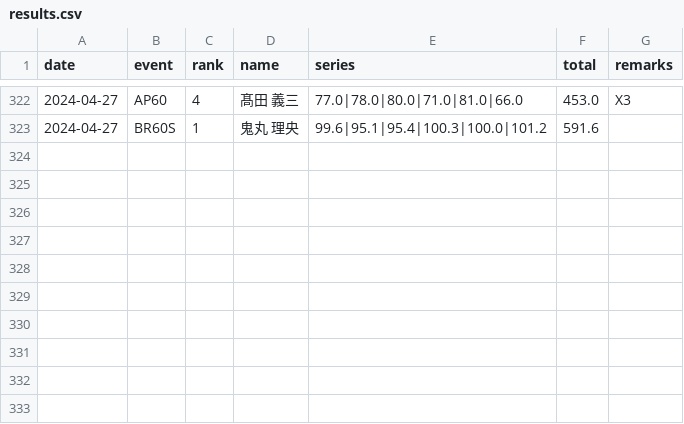
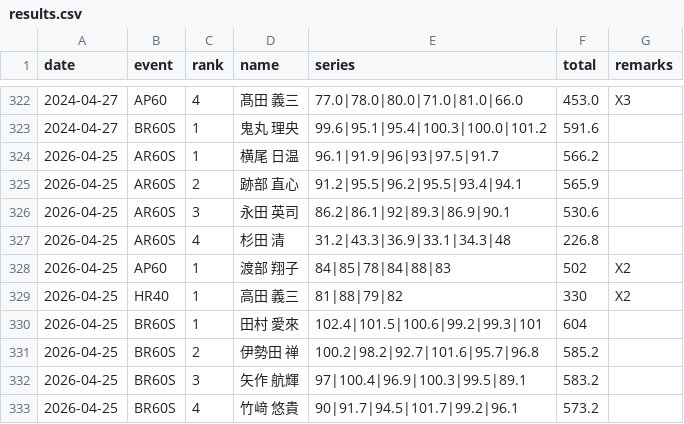
Before and after one commit to KanagawaRifle/kanagawa-rifle, a CSV file: packages/yrsa-website/data/competitions/monthly/results.csv, drawn as a sheet; only a part is shown, gaps mark what is left out; the diff names each change by its address in the sheet, - before the commit and + after, or states it on an @@ line.

Commit message:
feat(yrsa-website): 2026年4月定例会の結果を追加

```diff
--- a/packages/yrsa-website/data/competitions/monthly/results.csv
+++ b/packages/yrsa-website/data/competitions/monthly/results.csv
+row 324: 2026-04-25 | AR60S | 1 | 横尾 日温 | 96.1|91.9|96|93|97.5|91.7 | 566.2
+row 325: 2026-04-25 | AR60S | 2 | 跡部 直心 | 91.2|95.5|96.2|95.5|93.4|94.1 | 565.9
+row 326: 2026-04-25 | AR60S | 3 | 永田 英司 | 86.2|86.1|92|89.3|86.9|90.1 | 530.6
+row 327: 2026-04-25 | AR60S | 4 | 杉田 清 | 31.2|43.3|36.9|33.1|34.3|48 | 226.8
+row 328: 2026-04-25 | AP60 | 1 | 渡部 翔子 | 84|85|78|84|88|83 | 502 | X2
+row 329: 2026-04-25 | HR40 | 1 | 高田 義三 | 81|88|79|82 | 330 | X2
+row 330: 2026-04-25 | BR60S | 1 | 田村 愛來 | 102.4|101.5|100.6|99.2|99.3|101 | 604
+row 331: 2026-04-25 | BR60S | 2 | 伊勢田 禅 | 100.2|98.2|92.7|101.6|95.7|96.8 | 585.2
+row 332: 2026-04-25 | BR60S | 3 | 矢作 航輝 | 97|100.4|96.9|100.3|99.5|89.1 | 583.2
+row 333: 2026-04-25 | BR60S | 4 | 竹﨑 悠貴 | 90|91.7|94.5|101.7|99.2|96.1 | 573.2
```
